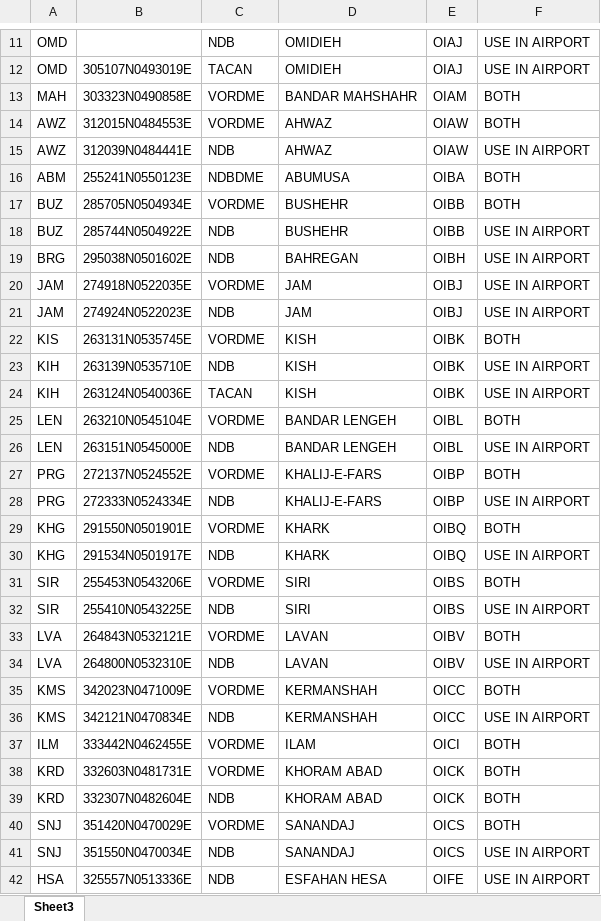
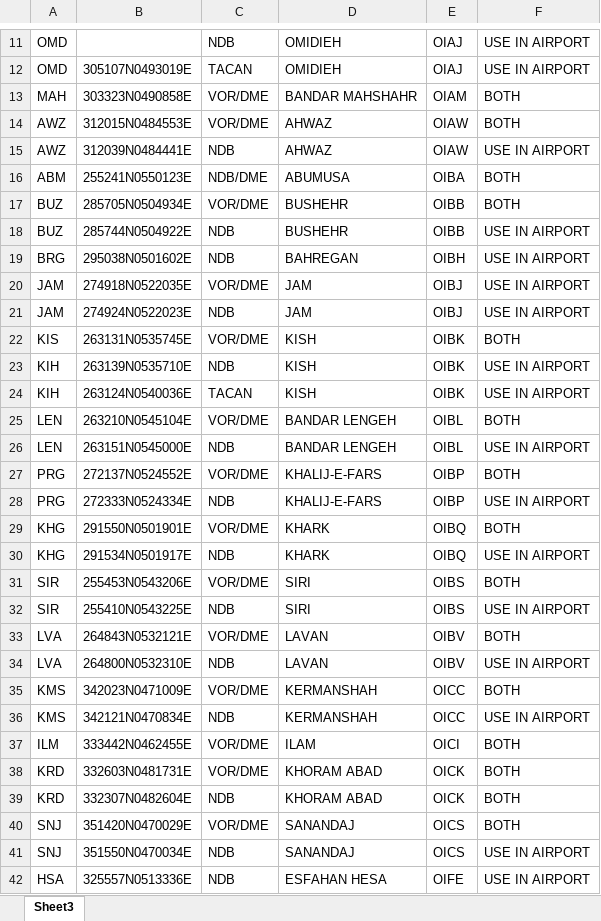
Before and after one commit to firozsoft/ifps, an Excel workbook: resources/NAVID.xlsx, sheet Sheet3, drawn as a sheet; only a part is shown, gaps mark what is left out; values as stored, in another font and other column widths than the file's, no borders; the diff covers the shown part only; the diff names each change by its address in the sheet, - before the commit and + after, or states it on an @@ line.

```diff
--- a/resources/NAVID.xlsx (sheet Sheet3)
+++ b/resources/NAVID.xlsx (sheet Sheet3)
-C13:C14: VORDME
+C13:C14: VOR/DME
-C16: NDBDME
+C16: NDB/DME
-C17: VORDME
+C17: VOR/DME
-C20: VORDME
+C20: VOR/DME
-C22: VORDME
+C22: VOR/DME
-C25: VORDME
+C25: VOR/DME
-C27: VORDME
+C27: VOR/DME
-C29: VORDME
+C29: VOR/DME
-C31: VORDME
+C31: VOR/DME
-C33: VORDME
+C33: VOR/DME
-C35: VORDME
+C35: VOR/DME
-C37:C38: VORDME
+C37:C38: VOR/DME
-C40: VORDME
+C40: VOR/DME
```
Also changed, not shown: 46 edited cells elsewhere in this sheet, resources/SID & STAR.xlsx, 24 other files.
